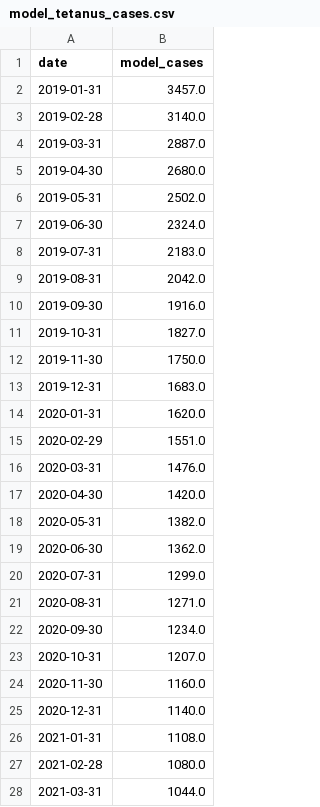
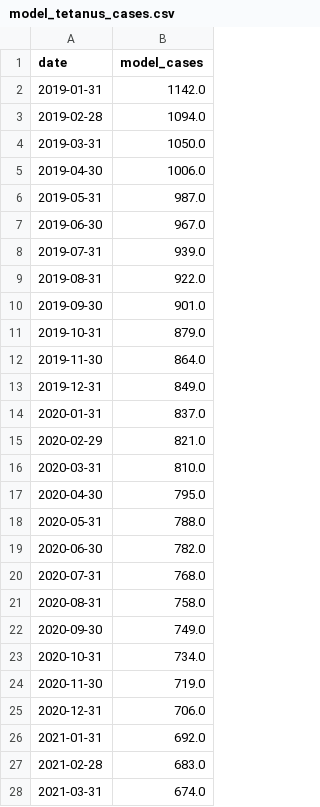
Before and after one commit to starsimhub/zdsim, a CSV file: model_tetanus_cases.csv, drawn as a sheet; only a part is shown; the diff covers the shown part only.

```diff
--- a/model_tetanus_cases.csv
+++ b/model_tetanus_cases.csv
@@ -1,28 +1,28 @@
 date,model_cases
-2019-01-31,3457.0
-2019-02-28,3140.0
-2019-03-31,2887.0
-2019-04-30,2680.0
-2019-05-31,2502.0
-2019-06-30,2324.0
-2019-07-31,2183.0
-2019-08-31,2042.0
-2019-09-30,1916.0
-2019-10-31,1827.0
-2019-11-30,1750.0
-2019-12-31,1683.0
-2020-01-31,1620.0
-2020-02-29,1551.0
-2020-03-31,1476.0
-2020-04-30,1420.0
-2020-05-31,1382.0
-2020-06-30,1362.0
-2020-07-31,1299.0
-2020-08-31,1271.0
-2020-09-30,1234.0
-2020-10-31,1207.0
-2020-11-30,1160.0
-2020-12-31,1140.0
-2021-01-31,1108.0
-2021-02-28,1080.0
-2021-03-31,1044.0
+2019-01-31,1142.0
+2019-02-28,1094.0
+2019-03-31,1050.0
+2019-04-30,1006.0
+2019-05-31,987.0
+2019-06-30,967.0
+2019-07-31,939.0
+2019-08-31,922.0
+2019-09-30,901.0
+2019-10-31,879.0
+2019-11-30,864.0
+2019-12-31,849.0
+2020-01-31,837.0
+2020-02-29,821.0
+2020-03-31,810.0
+2020-04-30,795.0
+2020-05-31,788.0
+2020-06-30,782.0
+2020-07-31,768.0
+2020-08-31,758.0
+2020-09-30,749.0
+2020-10-31,734.0
+2020-11-30,719.0
+2020-12-31,706.0
+2021-01-31,692.0
+2021-02-28,683.0
+2021-03-31,674.0
```
Also changed, not shown: 46 edited cells elsewhere in this file, baseline_tetanus_cases.csv, intervention_tetanus_cases.csv.
